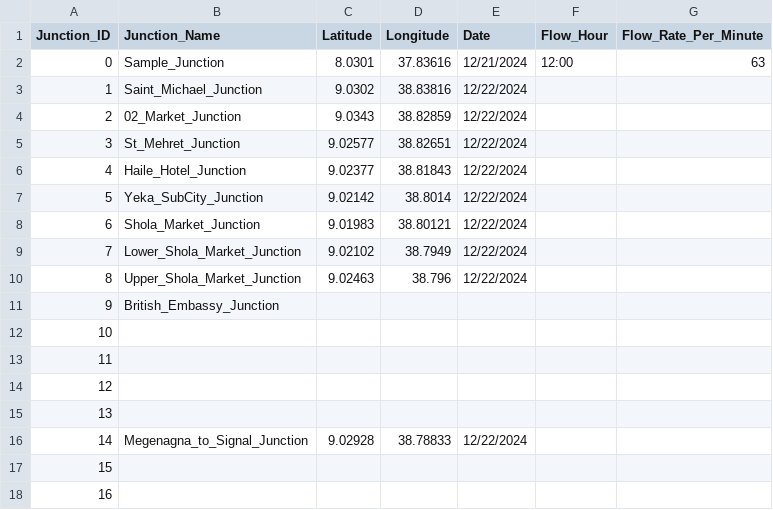
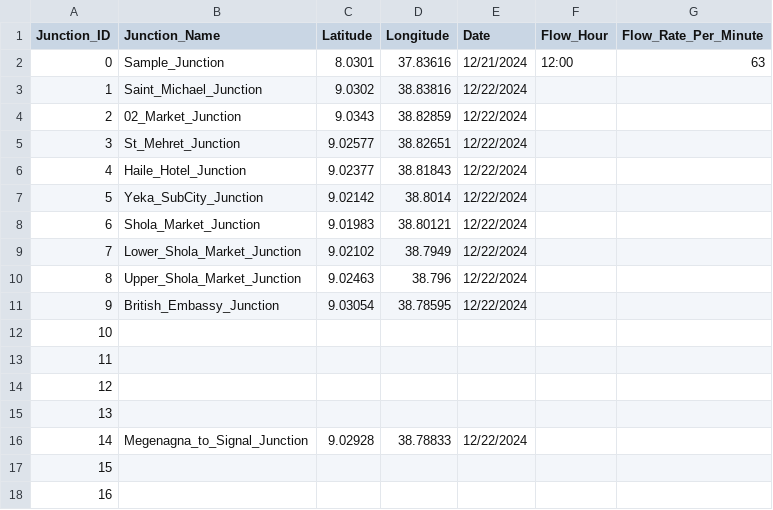
Before and after one commit to Glesebochu/Yeka-Traffic-Mapping-Project, a CSV file: Raw Data/YekaFlowRate.csv, drawn as a sheet.

Commit message:
Update YekaFlowRate.csv

```diff
--- a/Raw Data/YekaFlowRate.csv
+++ b/Raw Data/YekaFlowRate.csv
@@ -10,3 +10,3 @@ Junction_ID,Junction_Name,Latitude,Longitude,Date,Flow_Hour,Flow_Rate_Per_Minute
 8,Upper_Shola_Market_Junction,9.02463,38.796,12/22/2024,,
-9,British_Embassy_Junction,,,,,
+9,British_Embassy_Junction,9.03054,38.78595,12/22/2024,,
 10,,,,,,
```
